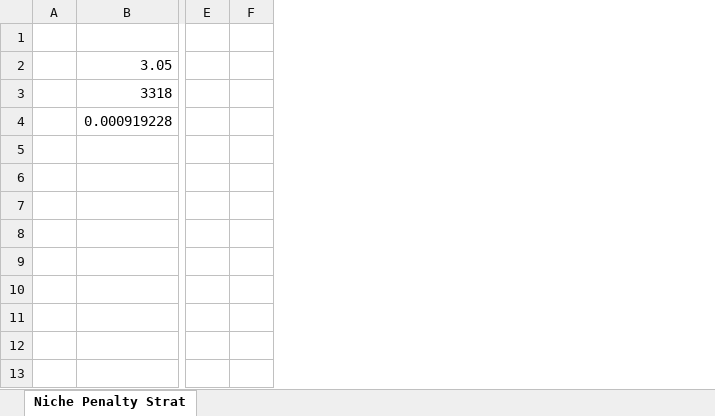
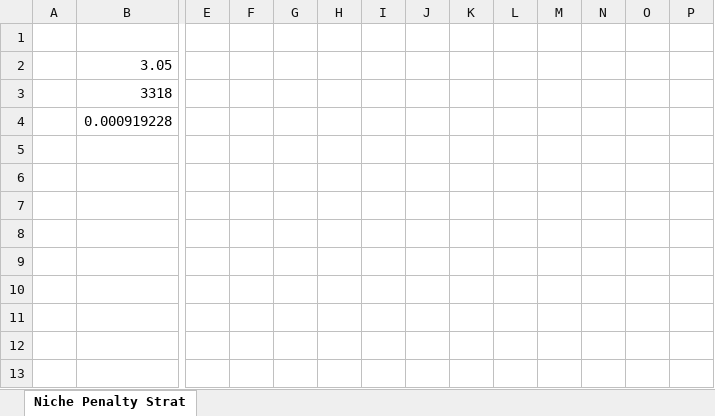
Before and after one commit to GKBelmonte/Core, an Excel workbook: Blaze.Ai.Ages/MathTests.xlsx, sheet Niche Penalty Strat, drawn as a sheet; only a part is shown, gaps mark what is left out; values as stored, in another font and other column widths than the file's, no borders; charts and pictures not drawn; the diff covers the shown part only; the diff names each change by its address in the sheet, - before the commit and + after, or states it on an @@ line.

```diff
--- a/Blaze.Ai.Ages/MathTests.xlsx (sheet Niche Penalty Strat)
+++ b/Blaze.Ai.Ages/MathTests.xlsx (sheet Niche Penalty Strat)
+column G, empty
+column H, empty
+column I, empty
+column J, empty
+column K, empty
+column L, empty
+column M, empty
+column N, empty
+column O, empty
+column P, empty
```
Also changed, not shown: 15 added rows, 10 removed rows and 5 edited cells elsewhere in this sheet, charts or pictures, 9 other files.
